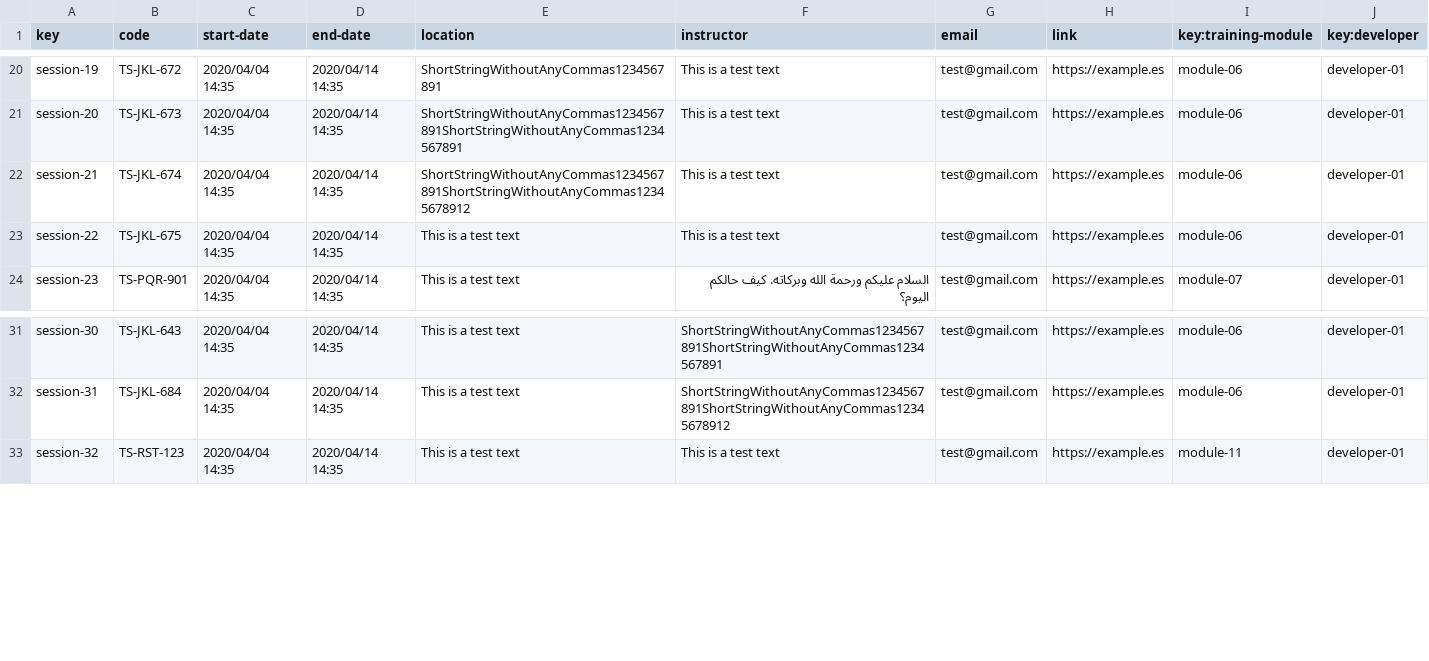
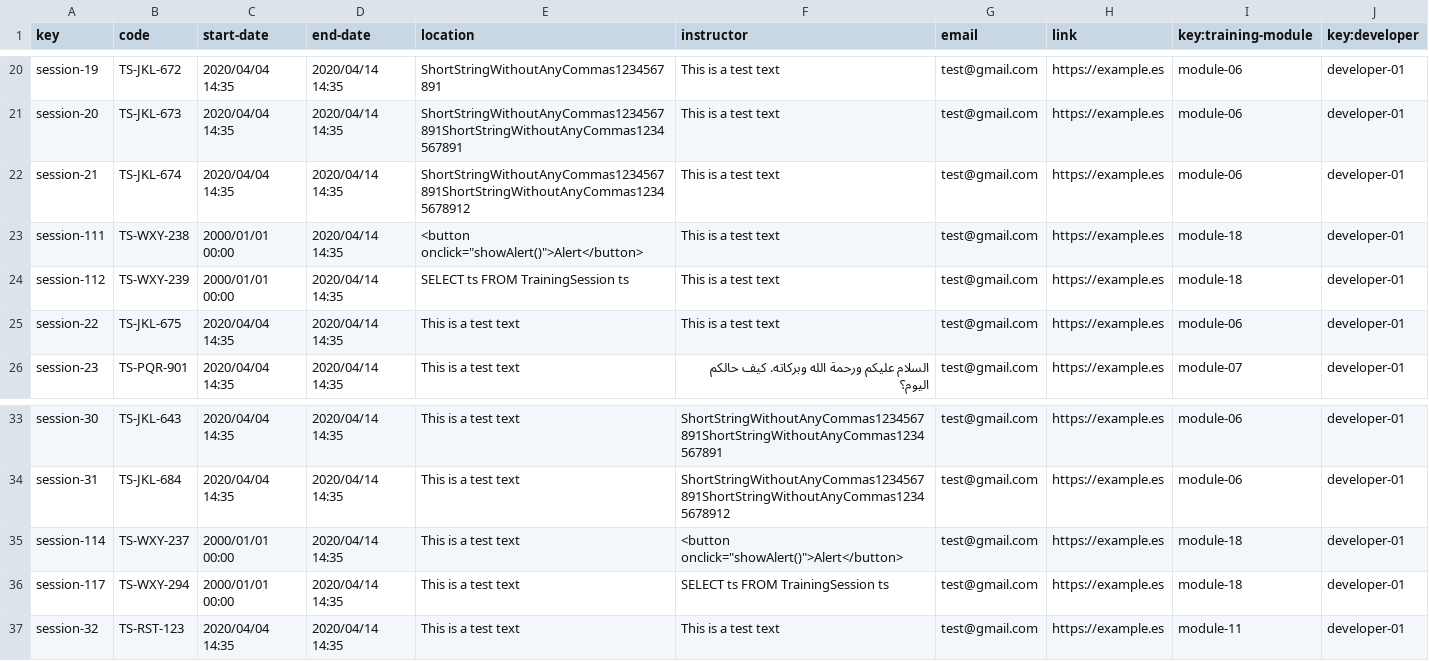
Before and after one commit to rafcasceb/Acme-SF-D04, a CSV file: src/main/webapp/WEB-INF/resources/sample-data/training-session.csv, drawn as a sheet; only a part is shown, gaps mark what is left out; the diff names each change by its address in the sheet, - before the commit and + after, or states it on an @@ line.

```diff
--- a/src/main/webapp/WEB-INF/resources/sample-data/training-session.csv
+++ b/src/main/webapp/WEB-INF/resources/sample-data/training-session.csv
+row 23: session-111 | TS-WXY-238 | 2000/01/01 00:00 | 2020/04/14 14:35 | <button onclick="showAlert()">Alert</button> | This is a test text | test@gmail.com | https://example.es | module-18 | developer-01
+row 24: session-112 | TS-WXY-239 | 2000/01/01 00:00 | 2020/04/14 14:35 | SELECT ts FROM TrainingSession ts | This is a test text | test@gmail.com | https://example.es | module-18 | developer-01
+row 35: session-114 | TS-WXY-237 | 2000/01/01 00:00 | 2020/04/14 14:35 | This is a test text | <button onclick="showAlert()">Alert</button> | test@gmail.com | https://example.es | module-18 | developer-01
+row 36: session-117 | TS-WXY-294 | 2000/01/01 00:00 | 2020/04/14 14:35 | This is a test text | SELECT ts FROM TrainingSession ts | test@gmail.com | https://example.es | module-18 | developer-01
```
Also changed, not shown: 2 other files.
